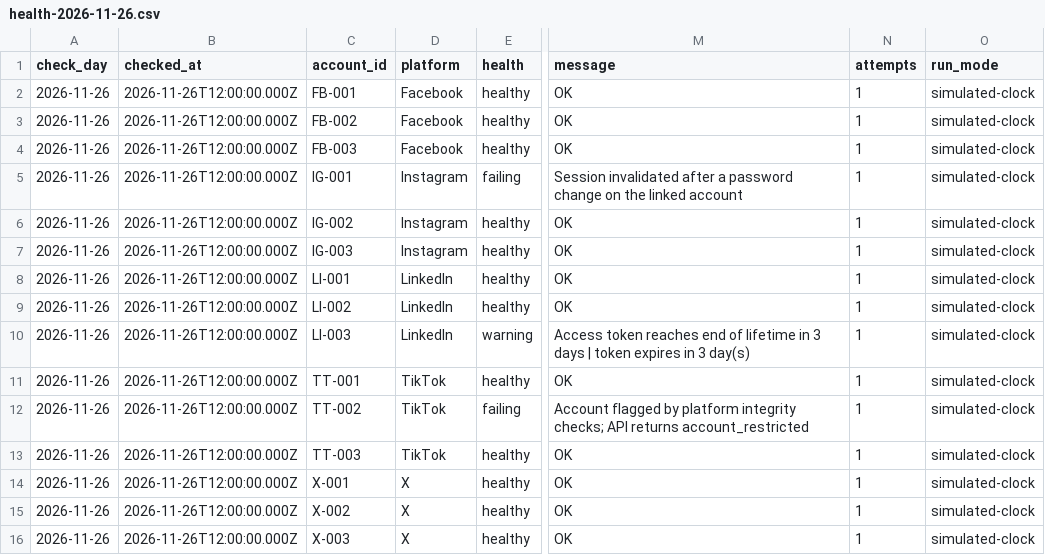
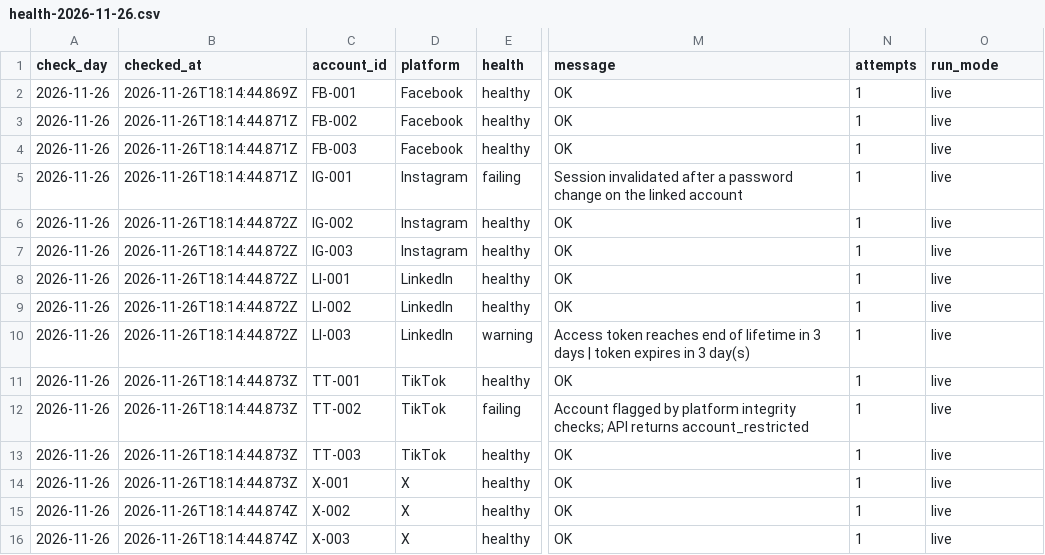
Before and after one commit to victorIkeokoro/Spikerz, a CSV file: reports/daily/health-2026-11-26.csv, drawn as a sheet; only a part is shown, gaps mark what is left out; the diff names each change by its address in the sheet, - before the commit and + after, or states it on an @@ line.

```diff
--- a/reports/daily/health-2026-11-26.csv
+++ b/reports/daily/health-2026-11-26.csv
-B2 (checked_at): 2026-11-26T12:00:00.000Z
+B2 (checked_at): 2026-11-26T18:14:44.869Z
-O2:O16 (run_mode): simulated-clock
+O2:O16 (run_mode): live
-B3:B5 (checked_at): 2026-11-26T12:00:00.000Z
+B3:B5 (checked_at): 2026-11-26T18:14:44.871Z
-B6:B10 (checked_at): 2026-11-26T12:00:00.000Z
+B6:B10 (checked_at): 2026-11-26T18:14:44.872Z
-B11:B14 (checked_at): 2026-11-26T12:00:00.000Z
+B11:B14 (checked_at): 2026-11-26T18:14:44.873Z
-B15:B16 (checked_at): 2026-11-26T12:00:00.000Z
+B15:B16 (checked_at): 2026-11-26T18:14:44.874Z
```
Also changed, not shown: 6 other files.
